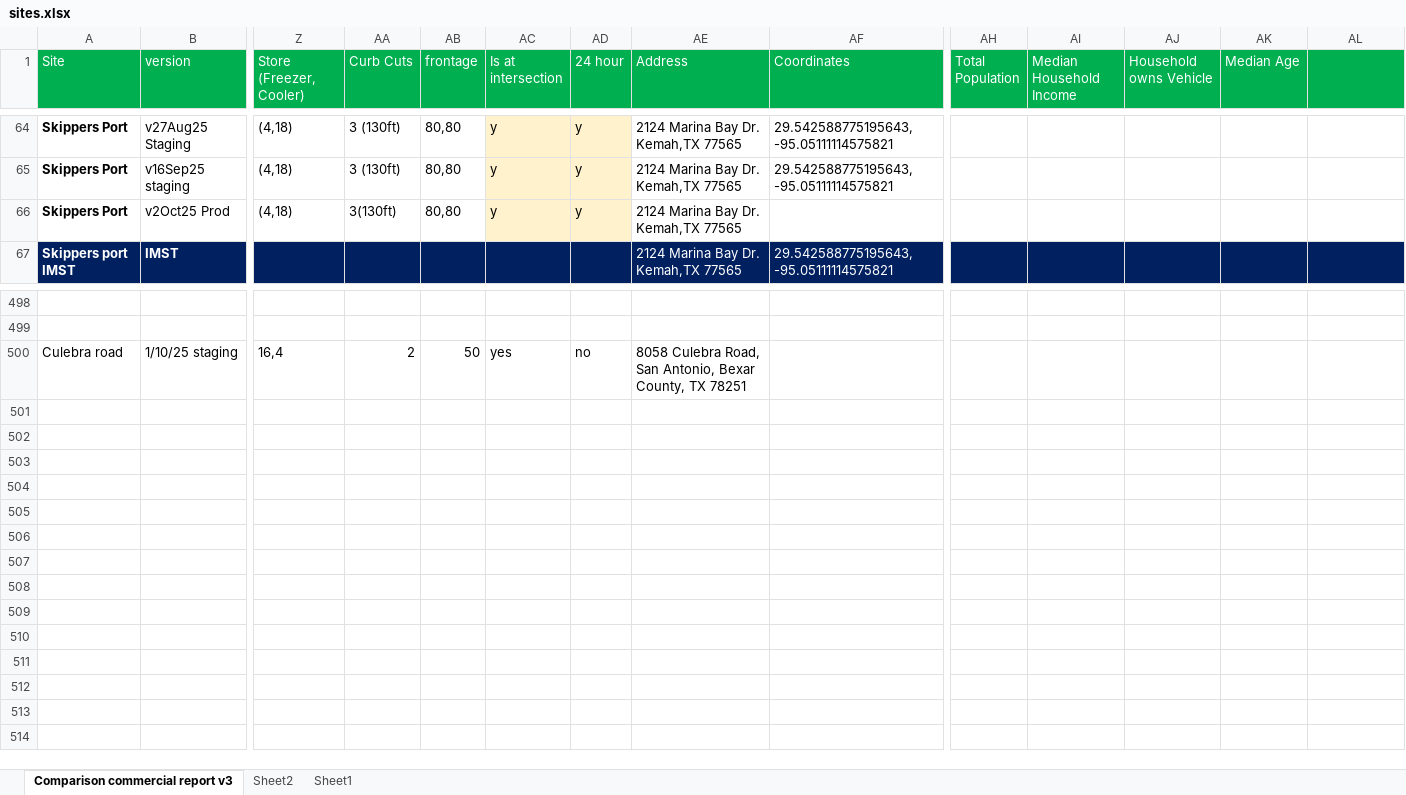
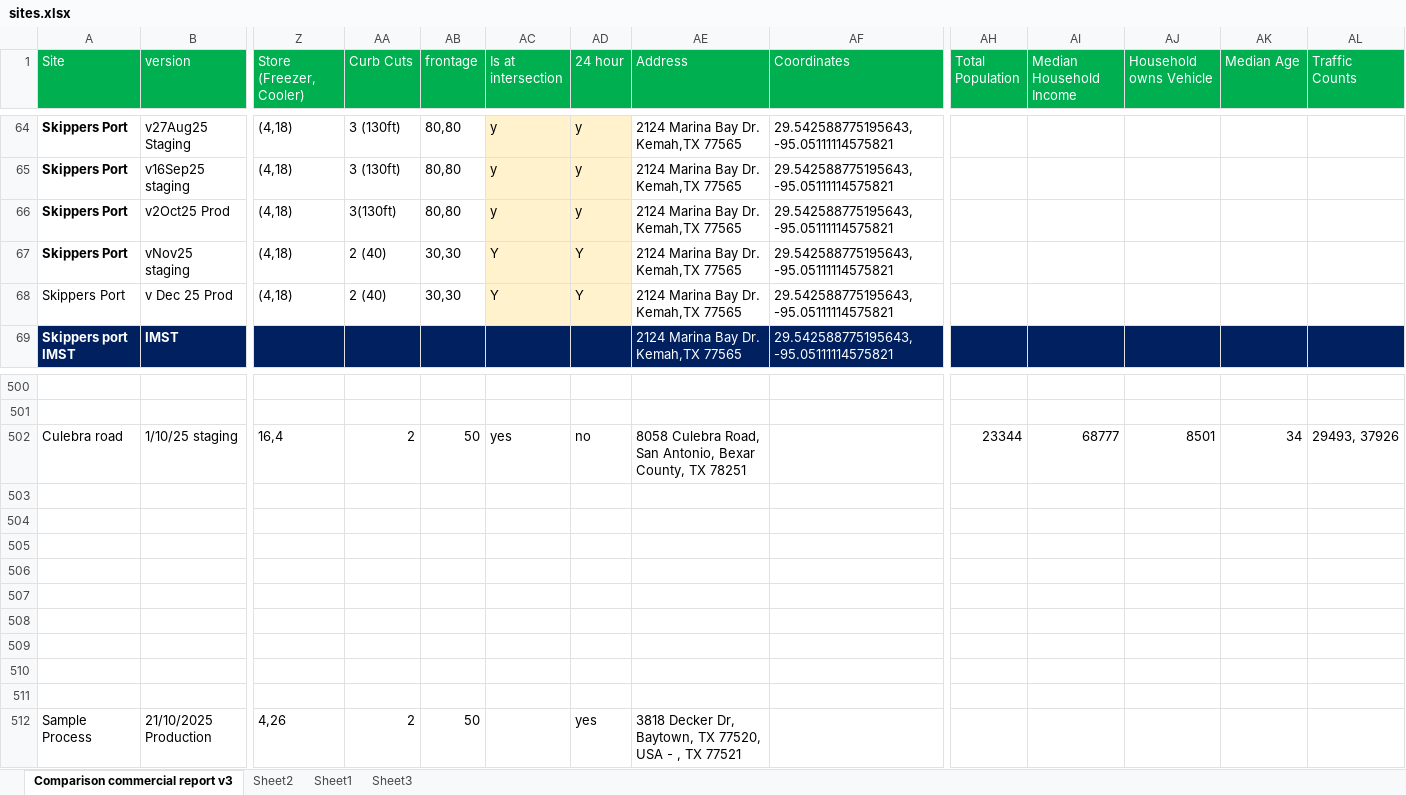
Before and after one commit to Abdullahbutt-143/formula-tezintel, an Excel workbook: public/data/sites.xlsx, sheet Comparison commercial report v3, drawn as a sheet; only a part is shown, gaps mark what is left out; values as stored, in another font and other column widths than the file's, no borders; table styles not drawn; addresses are those after the commit; rows hold the shown columns only; the diff names each change by its address in the sheet, - before the commit and + after, or states it on an @@ line.

Commit message:
update sheet

```diff
--- a/public/data/sites.xlsx (sheet Comparison commercial report v3)
+++ b/public/data/sites.xlsx (sheet Comparison commercial report v3)
+sheet tab: Sheet3
-AL1: (empty)
+AL1: Traffic Counts
-AF66 (Coordinates): (empty)
+AF66 (Coordinates): 29.542588775195643, -95.05111114575821
+row 67: Skippers Port | vNov25 staging | (4,18) | 2 (40) | 30,30 | Y | Y | 2124 Marina Bay Dr. Kemah,TX 77565 | 29.542588775195643, -95.05111114575821
+row 68: Skippers Port | v Dec 25 Prod | (4,18) | 2 (40) | 30,30 | Y | Y | 2124 Marina Bay Dr. Kemah,TX 77565 | 29.542588775195643, -95.05111114575821
-AH502 (Total Population): (empty)
+AH502 (Total Population): 23344
-AI502 (Median Household Income): (empty)
+AI502 (Median Household Income): 68777
-AJ502 (Household owns Vehicle): (empty)
+AJ502 (Household owns Vehicle): 8501
-AK502 (Median Age): (empty)
+AK502 (Median Age): 34
-AL502 (Traffic Counts): (empty)
+AL502 (Traffic Counts): 29493, 37926
+row 503: (empty)
+row 504: (empty)
+row 505: (empty)
+row 506: (empty)
+row 507: (empty)
+row 508: (empty)
+row 509: (empty)
+row 510: (empty)
+row 511: (empty)
+row 512: Sample Process | 21/10/2025 Production | 4,26 | 2 | 50 |  | yes | 3818 Decker Dr, Baytown, TX 77520, USA - , TX 77521
```
Also changed, not shown: formulas that keep their value, charts or pictures.
